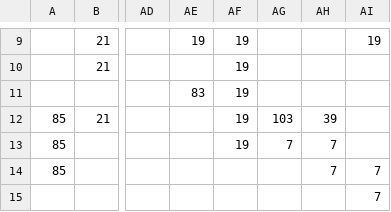
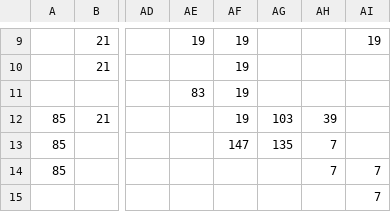
Before and after one commit to BartNorakomi/Usas2, a CSV file: Usas2-WorldMap.csv, drawn as a sheet; only a part is shown, gaps mark what is left out; the diff names each change by its address in the sheet, - before the commit and + after, or states it on an @@ line.

```diff
--- a/Usas2-WorldMap.csv
+++ b/Usas2-WorldMap.csv
-AF13: 19
+AF13: 147
-AG13: 7
+AG13: 135
```
Also changed, not shown: 1 other file.
